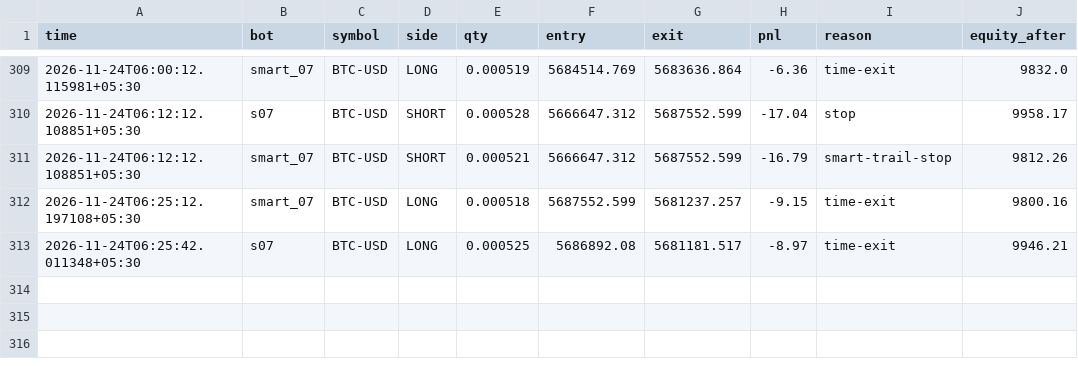
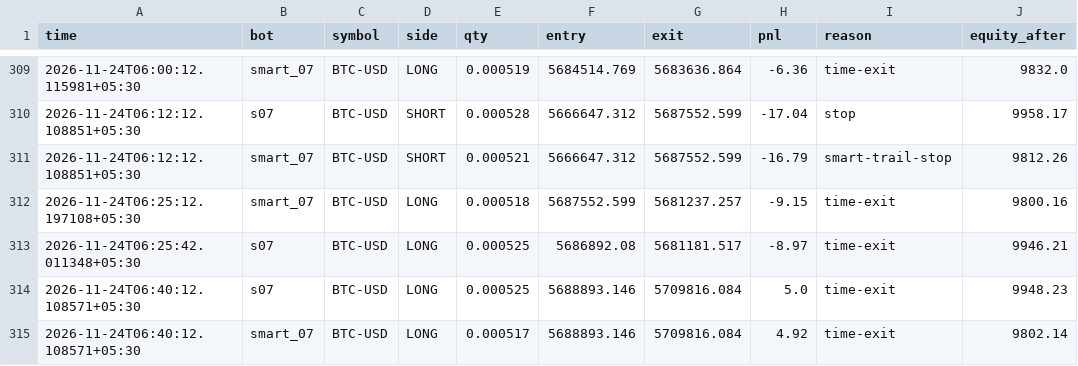
Before and after one commit to tusharghosh66-debug/night-trader, a CSV file: arena_trades.csv, drawn as a sheet; only a part is shown, gaps mark what is left out.

```diff
--- a/arena_trades.csv
+++ b/arena_trades.csv
@@ -313 +313,3 @@ time,bot,symbol,side,qty,entry,exit,pnl,reason,equity_after
 2026-11-24T06:25:42.011348+05:30,s07,BTC-USD,LONG,0.000525,5686892.08,5681181.517,-8.97,time-exit,9946.21
+2026-11-24T06:40:12.108571+05:30,s07,BTC-USD,LONG,0.000525,5688893.146,5709816.084,5.0,time-exit,9948.23
+2026-11-24T06:40:12.108571+05:30,smart_07,BTC-USD,LONG,0.000517,5688893.146,5709816.084,4.92,time-exit,9802.14
```
Also changed, not shown: 6 other files.
